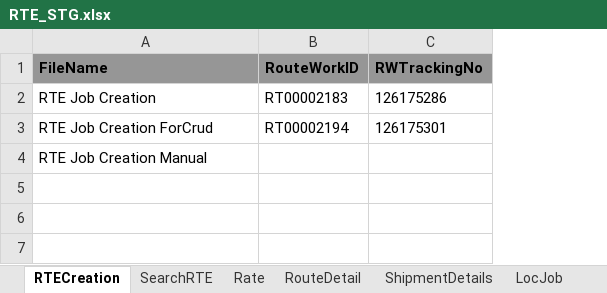
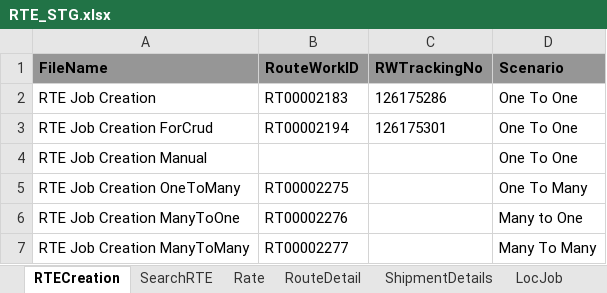
Before and after one commit to RavinaSamyak01/RTE, an Excel workbook: RTE/src/main/resources/RTE_STG.xlsx, sheet RTECreation, drawn as a sheet; values as stored, in another font and other column widths than the file's, no borders; the diff names each change by its address in the sheet, - before the commit and + after, or states it on an @@ line.

```diff
--- a/RTE/src/main/resources/RTE_STG.xlsx (sheet RTECreation)
+++ b/RTE/src/main/resources/RTE_STG.xlsx (sheet RTECreation)
+column D (Scenario), rows 2-4: all One To One
+row 5: RTE Job Creation OneToMany | RT00002275 |  | One To Many
+row 6: RTE Job Creation ManyToOne | RT00002276 |  | Many to One
+row 7: RTE Job Creation ManyToMany | RT00002277 |  | Many To Many
```
Also changed, not shown: 19 other files.
